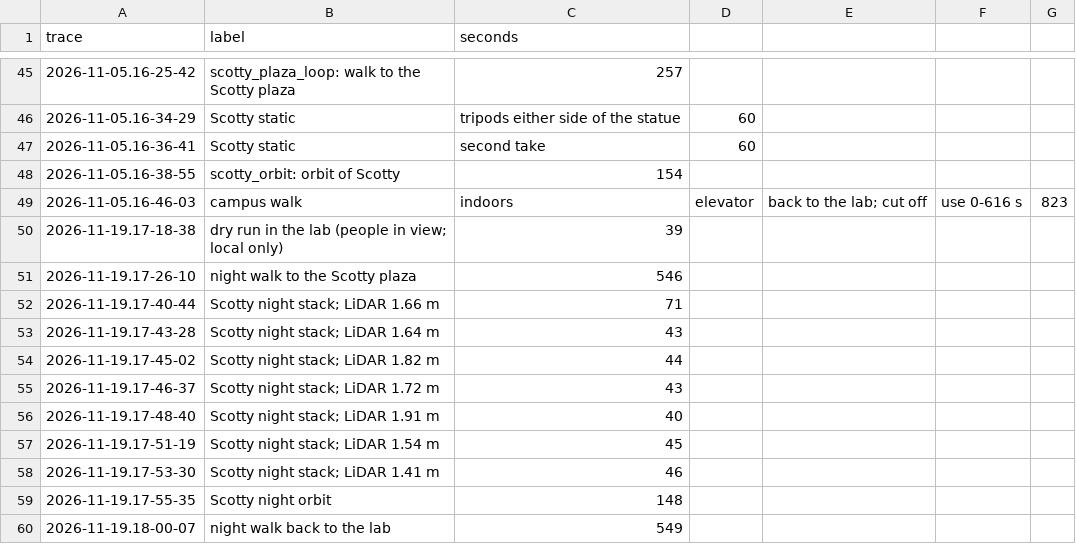
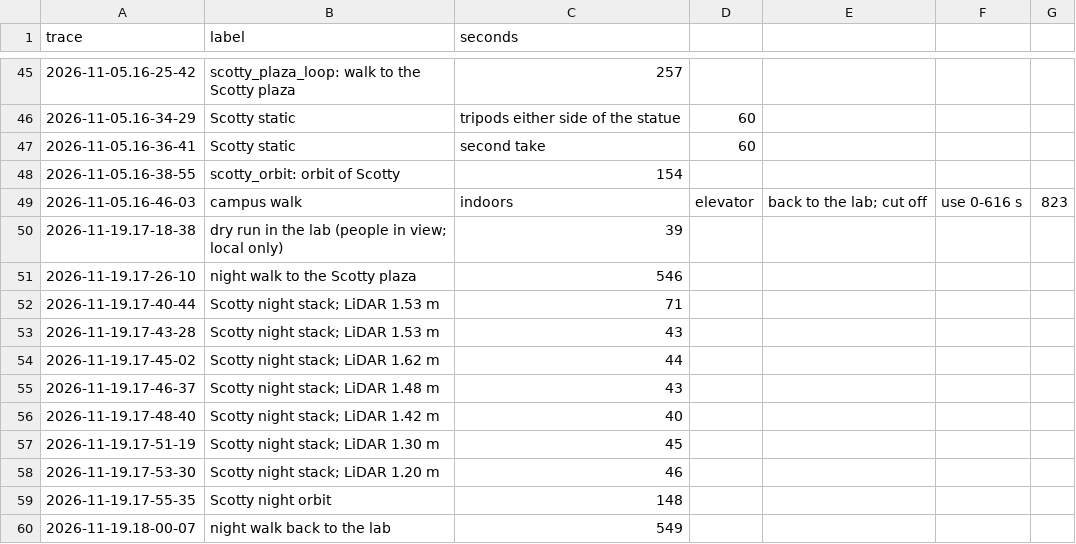
Before and after one commit to berlin0308/radar-camera-3d, a CSV file: notes/shots.csv, drawn as a sheet; only a part is shown, gaps mark what is left out.

```diff
--- a/notes/shots.csv
+++ b/notes/shots.csv
@@ -51,9 +51,9 @@ trace,label,seconds
 2026-11-19.17-26-10,night walk to the Scotty plaza,546
-2026-11-19.17-40-44,Scotty night stack; LiDAR 1.66 m,71
-2026-11-19.17-43-28,Scotty night stack; LiDAR 1.64 m,43
-2026-11-19.17-45-02,Scotty night stack; LiDAR 1.82 m,44
-2026-11-19.17-46-37,Scotty night stack; LiDAR 1.72 m,43
-2026-11-19.17-48-40,Scotty night stack; LiDAR 1.91 m,40
-2026-11-19.17-51-19,Scotty night stack; LiDAR 1.54 m,45
-2026-11-19.17-53-30,Scotty night stack; LiDAR 1.41 m,46
+2026-11-19.17-40-44,Scotty night stack; LiDAR 1.53 m,71
+2026-11-19.17-43-28,Scotty night stack; LiDAR 1.53 m,43
+2026-11-19.17-45-02,Scotty night stack; LiDAR 1.62 m,44
+2026-11-19.17-46-37,Scotty night stack; LiDAR 1.48 m,43
+2026-11-19.17-48-40,Scotty night stack; LiDAR 1.42 m,40
+2026-11-19.17-51-19,Scotty night stack; LiDAR 1.30 m,45
+2026-11-19.17-53-30,Scotty night stack; LiDAR 1.20 m,46
 2026-11-19.17-55-35,Scotty night orbit,148
```
Also changed, not shown: 11 other files.
